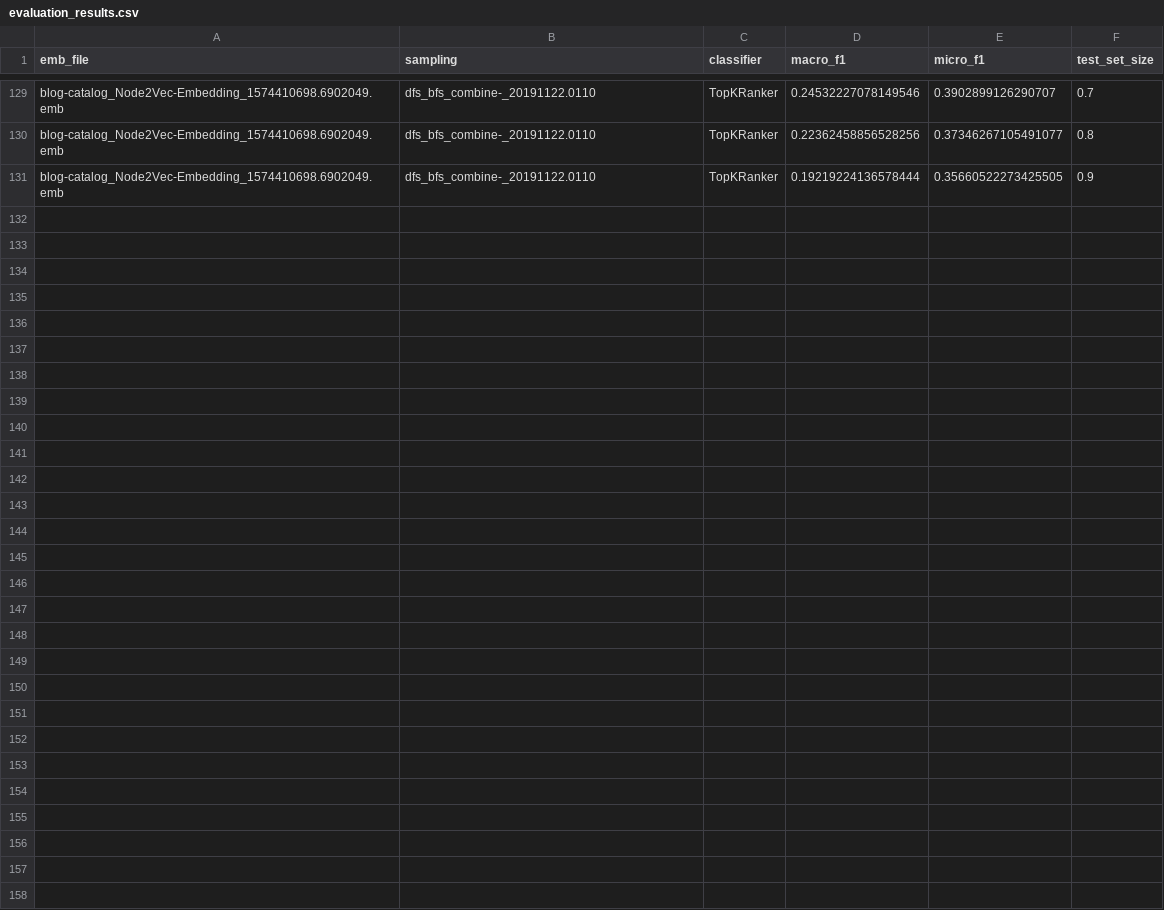
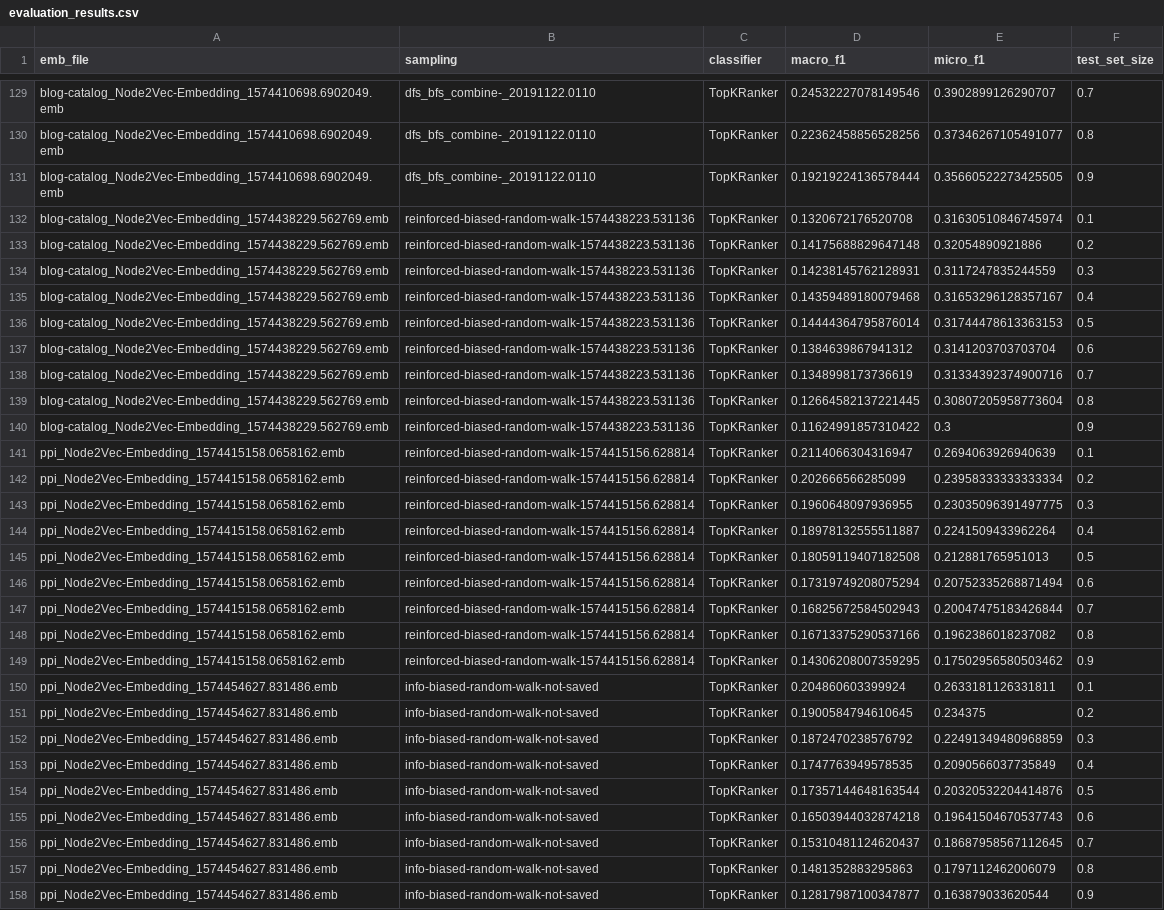
Before and after one commit to GuanSuns/Graph-Embedding-Algorithms, a CSV file: evaluation_results.csv, drawn as a sheet; only a part is shown, gaps mark what is left out; the diff names each change by its address in the sheet, - before the commit and + after, or states it on an @@ line.

```diff
--- a/evaluation_results.csv
+++ b/evaluation_results.csv
+row 132: blog-catalog_Node2Vec-Embedding_1574438229.562769.emb | reinforced-biased-random-walk-1574438223.531136 | TopKRanker | 0.1320672176520708 | 0.31630510846745974 | 0.1
+row 133: blog-catalog_Node2Vec-Embedding_1574438229.562769.emb | reinforced-biased-random-walk-1574438223.531136 | TopKRanker | 0.14175688829647148 | 0.32054890921886 | 0.2
+row 134: blog-catalog_Node2Vec-Embedding_1574438229.562769.emb | reinforced-biased-random-walk-1574438223.531136 | TopKRanker | 0.14238145762128931 | 0.3117247835244559 | 0.3
+row 135: blog-catalog_Node2Vec-Embedding_1574438229.562769.emb | reinforced-biased-random-walk-1574438223.531136 | TopKRanker | 0.14359489180079468 | 0.31653296128357167 | 0.4
+row 136: blog-catalog_Node2Vec-Embedding_1574438229.562769.emb | reinforced-biased-random-walk-1574438223.531136 | TopKRanker | 0.14444364795876014 | 0.31744478613363153 | 0.5
+row 137: blog-catalog_Node2Vec-Embedding_1574438229.562769.emb | reinforced-biased-random-walk-1574438223.531136 | TopKRanker | 0.1384639867941312 | 0.3141203703703704 | 0.6
+row 138: blog-catalog_Node2Vec-Embedding_1574438229.562769.emb | reinforced-biased-random-walk-1574438223.531136 | TopKRanker | 0.1348998173736619 | 0.31334392374900716 | 0.7
+row 139: blog-catalog_Node2Vec-Embedding_1574438229.562769.emb | reinforced-biased-random-walk-1574438223.531136 | TopKRanker | 0.12664582137221445 | 0.30807205958773604 | 0.8
+row 140: blog-catalog_Node2Vec-Embedding_1574438229.562769.emb | reinforced-biased-random-walk-1574438223.531136 | TopKRanker | 0.11624991857310422 | 0.3 | 0.9
+row 141: ppi_Node2Vec-Embedding_1574415158.0658162.emb | reinforced-biased-random-walk-1574415156.628814 | TopKRanker | 0.2114066304316947 | 0.2694063926940639 | 0.1
+row 142: ppi_Node2Vec-Embedding_1574415158.0658162.emb | reinforced-biased-random-walk-1574415156.628814 | TopKRanker | 0.202666566285099 | 0.23958333333333334 | 0.2
+row 143: ppi_Node2Vec-Embedding_1574415158.0658162.emb | reinforced-biased-random-walk-1574415156.628814 | TopKRanker | 0.1960648097936955 | 0.23035096391497775 | 0.3
+row 144: ppi_Node2Vec-Embedding_1574415158.0658162.emb | reinforced-biased-random-walk-1574415156.628814 | TopKRanker | 0.18978132555511887 | 0.2241509433962264 | 0.4
+row 145: ppi_Node2Vec-Embedding_1574415158.0658162.emb | reinforced-biased-random-walk-1574415156.628814 | TopKRanker | 0.18059119407182508 | 0.212881765951013 | 0.5
+row 146: ppi_Node2Vec-Embedding_1574415158.0658162.emb | reinforced-biased-random-walk-1574415156.628814 | TopKRanker | 0.17319749208075294 | 0.20752335268871494 | 0.6
+row 147: ppi_Node2Vec-Embedding_1574415158.0658162.emb | reinforced-biased-random-walk-1574415156.628814 | TopKRanker | 0.16825672584502943 | 0.20047475183426844 | 0.7
+row 148: ppi_Node2Vec-Embedding_1574415158.0658162.emb | reinforced-biased-random-walk-1574415156.628814 | TopKRanker | 0.16713375290537166 | 0.1962386018237082 | 0.8
+row 149: ppi_Node2Vec-Embedding_1574415158.0658162.emb | reinforced-biased-random-walk-1574415156.628814 | TopKRanker | 0.14306208007359295 | 0.17502956580503462 | 0.9
+row 150: ppi_Node2Vec-Embedding_1574454627.831486.emb | info-biased-random-walk-not-saved | TopKRanker | 0.204860603399924 | 0.2633181126331811 | 0.1
+row 151: ppi_Node2Vec-Embedding_1574454627.831486.emb | info-biased-random-walk-not-saved | TopKRanker | 0.1900584794610645 | 0.234375 | 0.2
+row 152: ppi_Node2Vec-Embedding_1574454627.831486.emb | info-biased-random-walk-not-saved | TopKRanker | 0.1872470238576792 | 0.22491349480968859 | 0.3
+row 153: ppi_Node2Vec-Embedding_1574454627.831486.emb | info-biased-random-walk-not-saved | TopKRanker | 0.1747763949578535 | 0.2090566037735849 | 0.4
+row 154: ppi_Node2Vec-Embedding_1574454627.831486.emb | info-biased-random-walk-not-saved | TopKRanker | 0.17357144648163544 | 0.20320532204414876 | 0.5
+row 155: ppi_Node2Vec-Embedding_1574454627.831486.emb | info-biased-random-walk-not-saved | TopKRanker | 0.16503944032874218 | 0.19641504670537743 | 0.6
+row 156: ppi_Node2Vec-Embedding_1574454627.831486.emb | info-biased-random-walk-not-saved | TopKRanker | 0.15310481124620437 | 0.18687958567112645 | 0.7
+row 157: ppi_Node2Vec-Embedding_1574454627.831486.emb | info-biased-random-walk-not-saved | TopKRanker | 0.1481352883295863 | 0.1797112462006079 | 0.8
+row 158: ppi_Node2Vec-Embedding_1574454627.831486.emb | info-biased-random-walk-not-saved | TopKRanker | 0.12817987100347877 | 0.163879033620544 | 0.9
```
Also changed, not shown: 14 other files.
